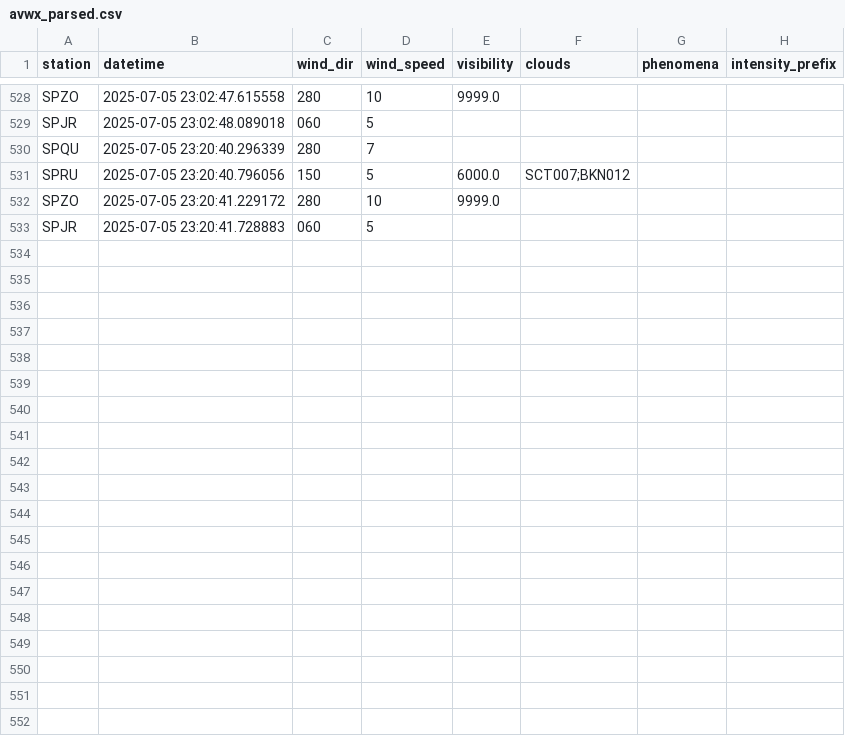
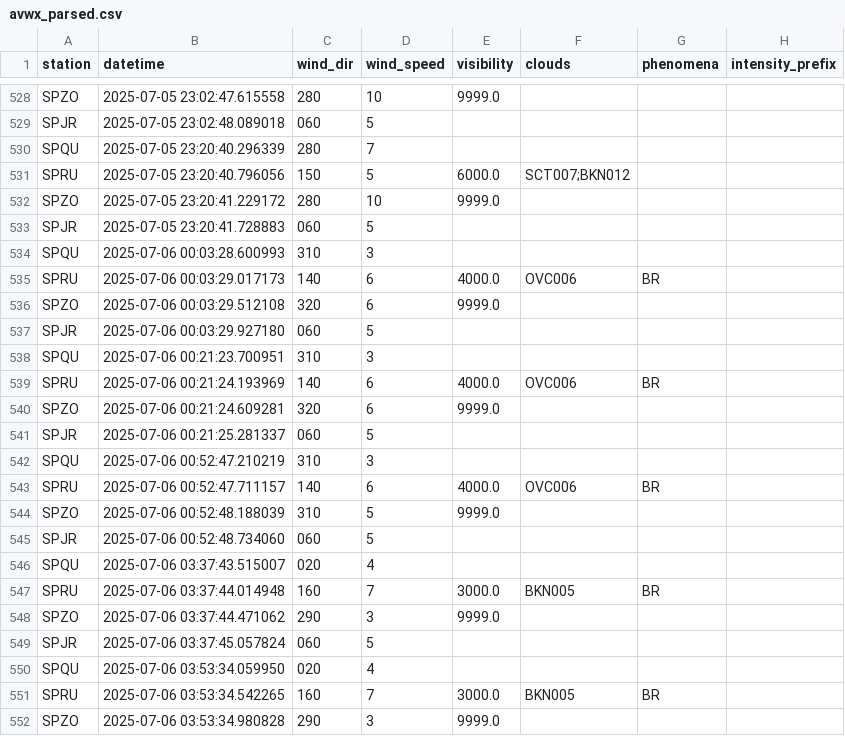
Before and after one commit to GonzaSuc/flight_cancellation_ai, a CSV file: data/processed/avwx_parsed.csv, drawn as a sheet; only a part is shown, gaps mark what is left out; the diff covers the shown part only.

```diff
--- a/data/processed/avwx_parsed.csv
+++ b/data/processed/avwx_parsed.csv
@@ -533 +533,20 @@ SPZO,2025-07-05 23:20:41.229172,280,10,9999.0,,,
 SPJR,2025-07-05 23:20:41.728883,060,5,,,,
+SPQU,2025-07-06 00:03:28.600993,310,3,,,,
+SPRU,2025-07-06 00:03:29.017173,140,6,4000.0,OVC006,BR,
+SPZO,2025-07-06 00:03:29.512108,320,6,9999.0,,,
+SPJR,2025-07-06 00:03:29.927180,060,5,,,,
+SPQU,2025-07-06 00:21:23.700951,310,3,,,,
+SPRU,2025-07-06 00:21:24.193969,140,6,4000.0,OVC006,BR,
+SPZO,2025-07-06 00:21:24.609281,320,6,9999.0,,,
+SPJR,2025-07-06 00:21:25.281337,060,5,,,,
+SPQU,2025-07-06 00:52:47.210219,310,3,,,,
+SPRU,2025-07-06 00:52:47.711157,140,6,4000.0,OVC006,BR,
+SPZO,2025-07-06 00:52:48.188039,310,5,9999.0,,,
+SPJR,2025-07-06 00:52:48.734060,060,5,,,,
+SPQU,2025-07-06 03:37:43.515007,020,4,,,,
+SPRU,2025-07-06 03:37:44.014948,160,7,3000.0,BKN005,BR,
+SPZO,2025-07-06 03:37:44.471062,290,3,9999.0,,,
+SPJR,2025-07-06 03:37:45.057824,060,5,,,,
+SPQU,2025-07-06 03:53:34.059950,020,4,,,,
+SPRU,2025-07-06 03:53:34.542265,160,7,3000.0,BKN005,BR,
+SPZO,2025-07-06 03:53:34.980828,290,3,9999.0,,,
```
Also changed, not shown: 13 added rows and 13 edited cells elsewhere in this file, data/processed/avwx_metar.csv, data/processed/cleaned_weather_data.csv, 17 other files.
